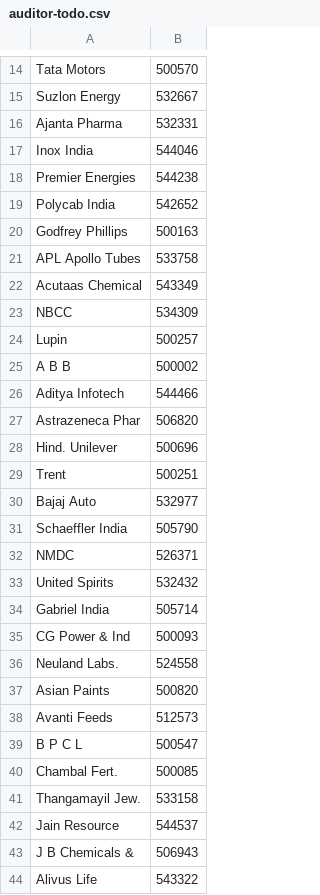
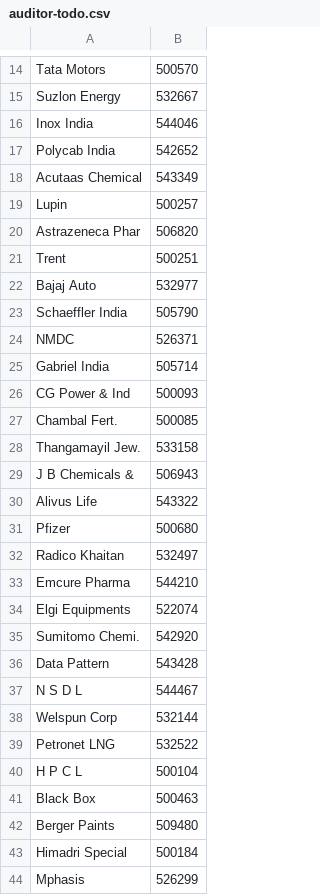
Before and after one commit to ceekay-munshot/klpdash, a CSV file: public/data/auditor-todo.csv, drawn as a sheet; only a part is shown, gaps mark what is left out; the shorter side is filled out with more unchanged rows; the diff covers the shown part only.

```diff
--- a/public/data/auditor-todo.csv
+++ b/public/data/auditor-todo.csv
@@ -15,15 +15,7 @@ Tata Motors, 500570
 Suzlon Energy, 532667
-Ajanta Pharma, 532331
 Inox India, 544046
-Premier Energies, 544238
 Polycab India, 542652
-Godfrey Phillips, 500163
-APL Apollo Tubes, 533758
 Acutaas Chemical, 543349
-NBCC, 534309
 Lupin, 500257
-A B B, 500002
-Aditya Infotech, 544466
 Astrazeneca Phar, 506820
-Hind. Unilever, 500696
 Trent, 500251
@@ -32,12 +24,6 @@ Schaeffler India, 505790
 NMDC, 526371
-United Spirits, 532432
 Gabriel India, 505714
 CG Power & Ind, 500093
-Neuland Labs., 524558
-Asian Paints, 500820
-Avanti Feeds, 512573
-B P C L, 500547
 Chambal Fert., 500085
 Thangamayil Jew., 533158
-Jain Resource, 544537
 J B Chemicals &, 506943
```
Also changed, not shown: 7 removed rows and 3 edited cells elsewhere in this file.
